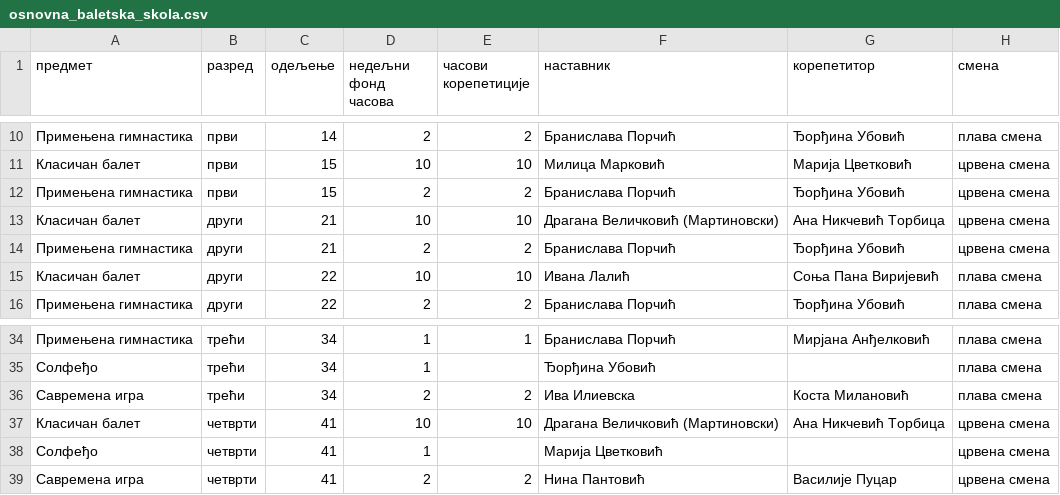
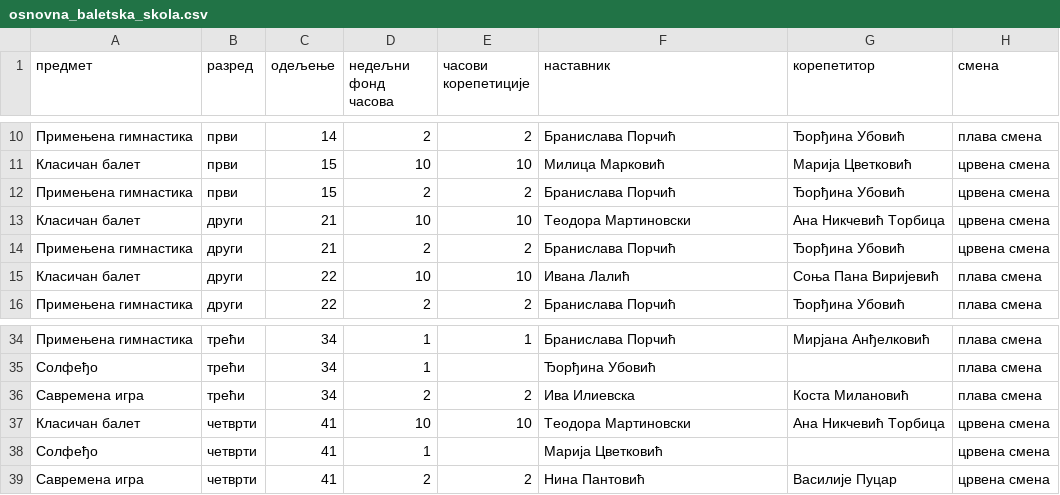
Before and after one commit to natasaikovic/raspored-casova, a CSV file: ulazi/osnovna_baletska_skola.csv, drawn as a sheet; only a part is shown, gaps mark what is left out.

```diff
--- a/ulazi/osnovna_baletska_skola.csv
+++ b/ulazi/osnovna_baletska_skola.csv
@@ -12,3 +12,3 @@
 Примењена гимнастика,први,15,2,2,Бранислава Порчић,Ђорђина Убовић,црвена смена
-Класичан балет,други,21,10,10,Драгана Величковић (Мартиновски),Ана Никчевић Торбица,црвена смена
+Класичан балет,други,21,10,10,Теодора Мартиновски,Ана Никчевић Торбица,црвена смена
 Примењена гимнастика,други,21,2,2,Бранислава Порчић,Ђорђина Убовић,црвена смена
@@ -36,3 +36,3 @@
 Савремена игра,трећи,34,2,2,Ива Илиевска,Коста Милановић,плава смена
-Класичан балет,четврти,41,10,10,Драгана Величковић (Мартиновски),Ана Никчевић Торбица,црвена смена
+Класичан балет,четврти,41,10,10,Теодора Мартиновски,Ана Никчевић Торбица,црвена смена
 Солфеђо,четврти,41,1,,Марија Цветковић,,црвена смена
```
Also changed, not shown: ulazi/nedostupnost.csv, 2 other files.
